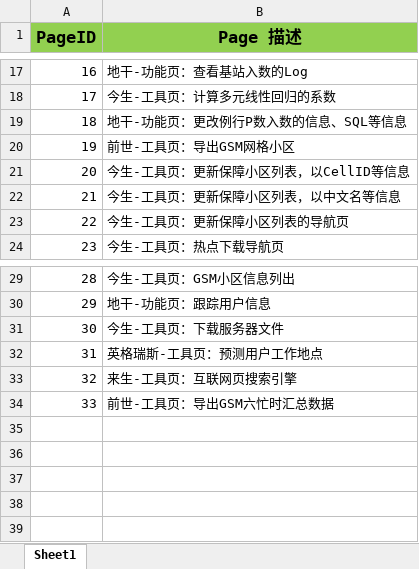
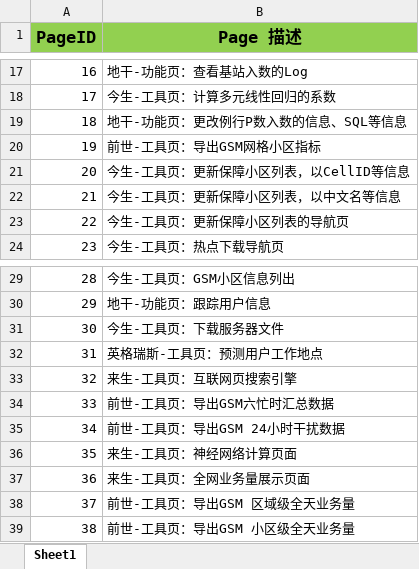
Before and after one commit to BerryBC/SanShi, an Excel workbook: TODO/Page ID.xlsx, sheet Sheet1, drawn as a sheet; only a part is shown, gaps mark what is left out; values as stored, in another font and other column widths than the file's, no borders; the diff names each change by its address in the sheet, - before the commit and + after, or states it on an @@ line.

```diff
--- a/TODO/Page ID.xlsx (sheet Sheet1)
+++ b/TODO/Page ID.xlsx (sheet Sheet1)
-B20 (Page 描述): 前世-工具页：导出GSM网格小区
+B20 (Page 描述): 前世-工具页：导出GSM网格小区指标
+row 35: 34 | 前世-工具页：导出GSM 24小时干扰数据
+row 36: 35 | 来生-工具页：神经网络计算页面
+row 37: 36 | 来生-工具页：全网业务量展示页面
+row 38: 37 | 前世-工具页：导出GSM 区域级全天业务量
+row 39: 38 | 前世-工具页：导出GSM 小区级全天业务量
```
Also changed, not shown: 33 other files.
